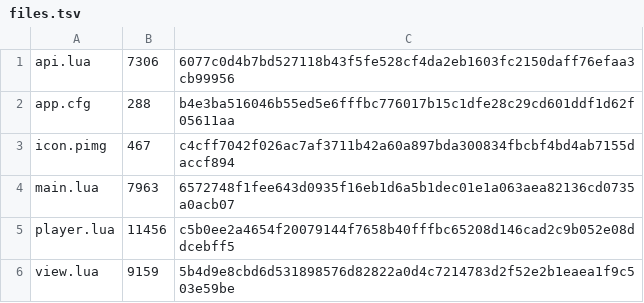
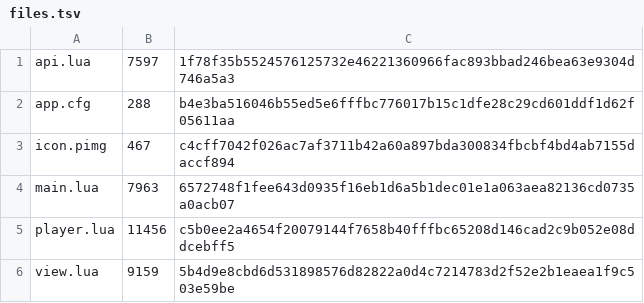
Before and after one commit to Kimu1109/pico-os, a TSV file: store/spotify-remote/1.0.0/files.tsv, drawn as a sheet.

```diff
--- a/store/spotify-remote/1.0.0/files.tsv
+++ b/store/spotify-remote/1.0.0/files.tsv
@@ -1,2 +1,2 @@
-api.lua	7306	6077c0d4b7bd527118b43f5fe528cf4da2eb1603fc2150daff76efaa3cb99956
+api.lua	7597	1f78f35b5524576125732e46221360966fac893bbad246bea63e9304d746a5a3
 app.cfg	288	b4e3ba516046b55ed5e6fffbc776017b15c1dfe28c29cd601ddf1d62f05611aa
```
Also changed, not shown: store/catalog.tsv, 1 other file.
